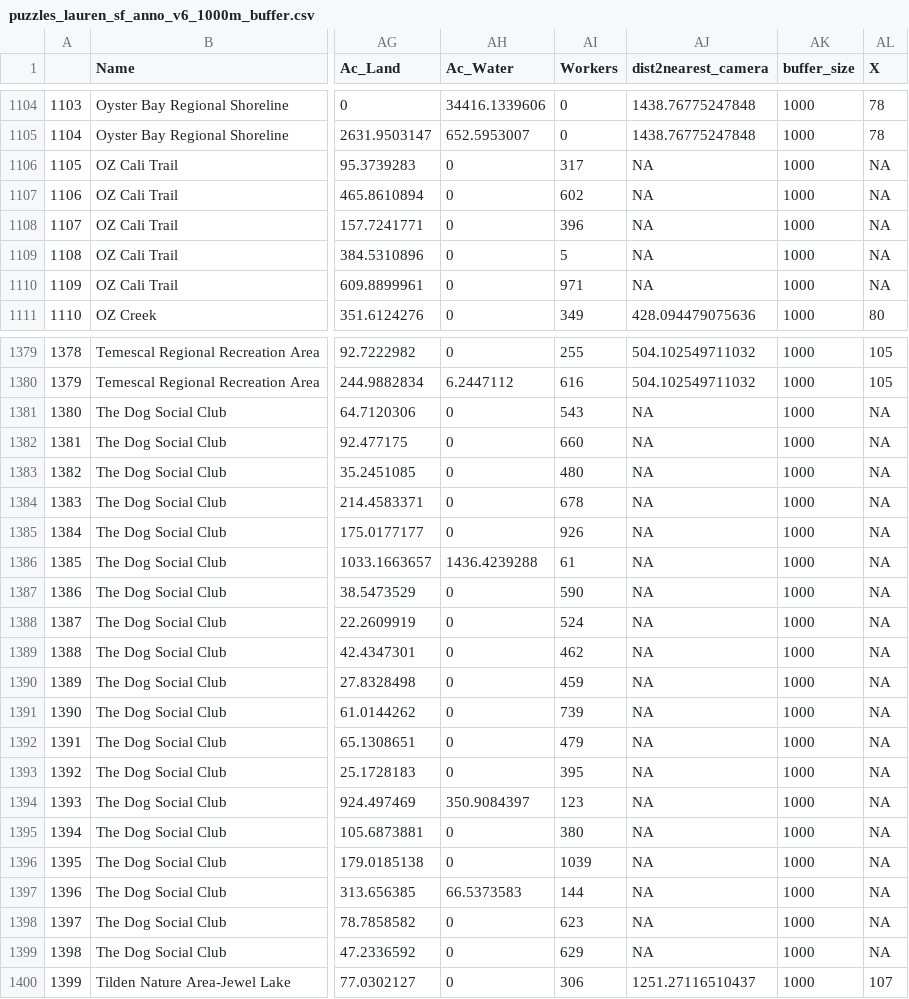
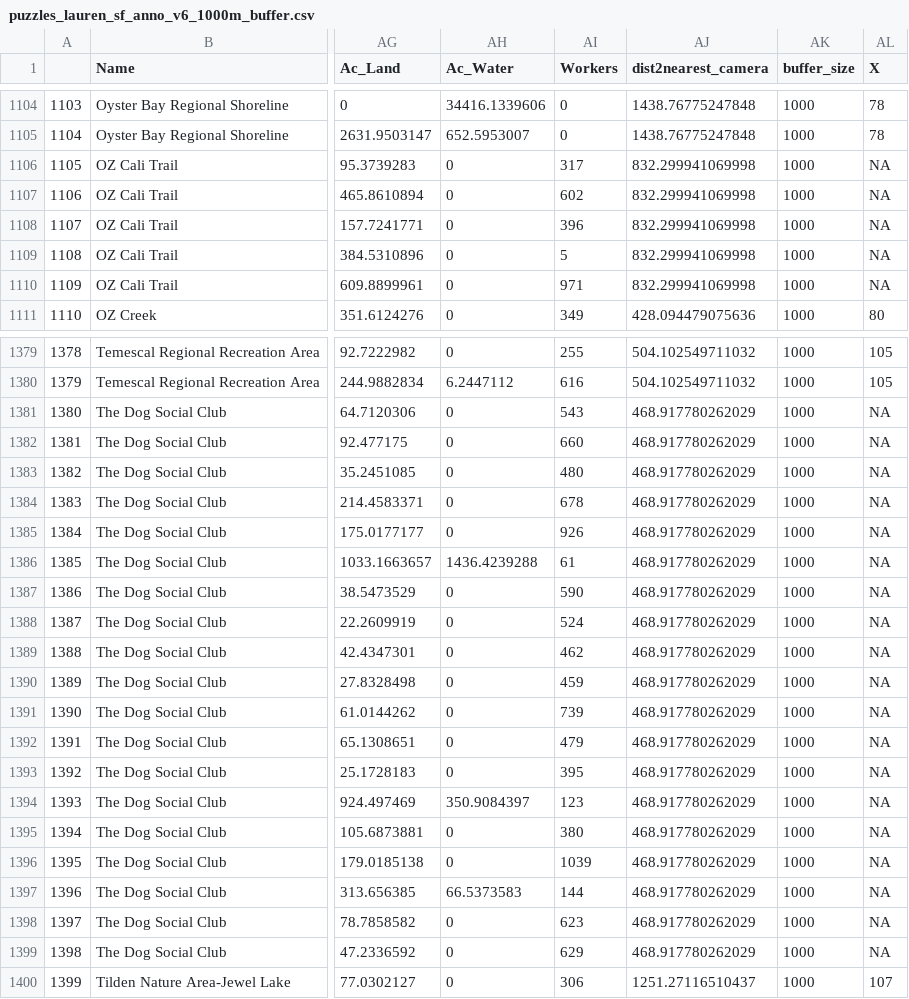
Before and after one commit to diego-ellis-soto/UrbanEco_Bay, a CSV file: Outdir/puzzles_lauren_sf_anno_v6_1000m_buffer.csv, drawn as a sheet; only a part is shown, gaps mark what is left out; the diff covers the shown part only; the diff names each change by its address in the sheet, - before the commit and + after, or states it on an @@ line.

Commit message:
Added buffer size

```diff
--- a/Outdir/puzzles_lauren_sf_anno_v6_1000m_buffer.csv
+++ b/Outdir/puzzles_lauren_sf_anno_v6_1000m_buffer.csv
-AJ1106:AJ1110 (dist2nearest_camera): NA
+AJ1106:AJ1110 (dist2nearest_camera): 832.299941069998
-AJ1381:AJ1399 (dist2nearest_camera): NA
+AJ1381:AJ1399 (dist2nearest_camera): 468.917780262029
```
Also changed, not shown: 18 edited cells elsewhere in this file, 3 other files.
